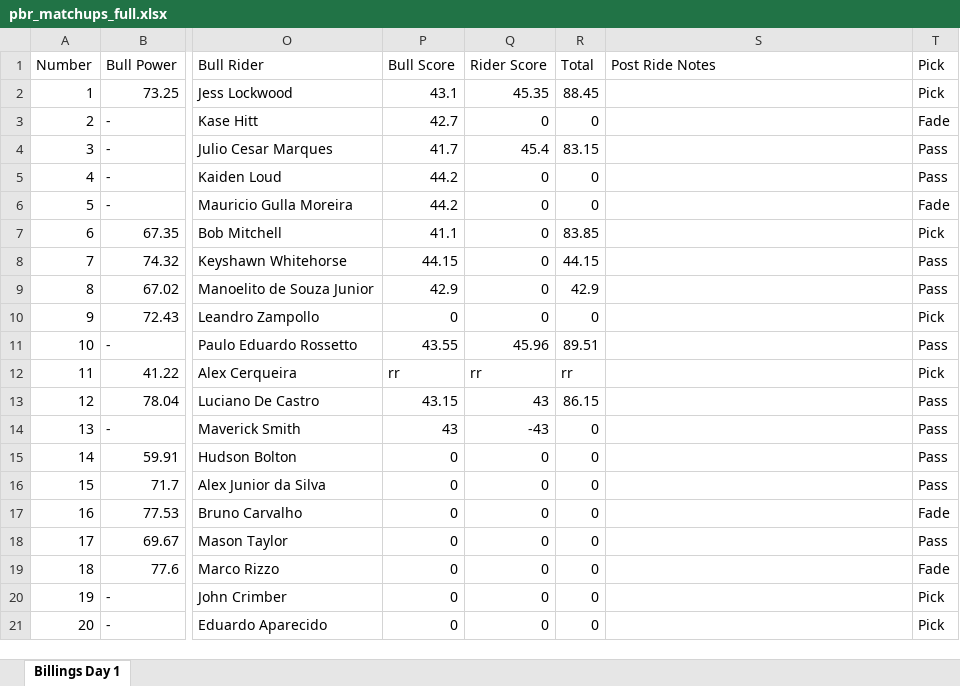
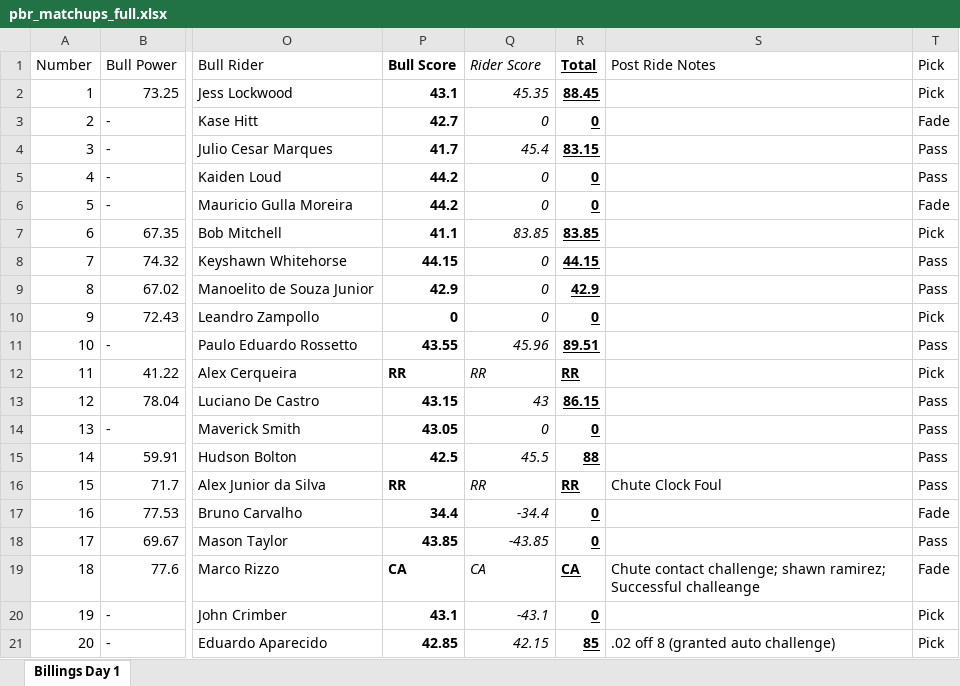
Before and after one commit to Cdiggity0/rankratings, an Excel workbook: pbr_matchups_full.xlsx, sheet Billings Day 1, drawn as a sheet; only a part is shown, gaps mark what is left out; values as stored, in another font and other column widths than the file's, no borders; the diff covers the shown part only; the diff names each change by its address in the sheet, - before the commit and + after, or states it on an @@ line.

Commit message:
Add files via upload

```diff
--- a/pbr_matchups_full.xlsx (sheet Billings Day 1)
+++ b/pbr_matchups_full.xlsx (sheet Billings Day 1)
-P1:P21 bold: off
+P1:P21 bold: on
-Q1:Q21 italic: off
+Q1:Q21 italic: on
@@ R1:R21 bold: off → on, underline: off → on @@
-Q7 (Rider Score): 0
+Q7 (Rider Score): 83.85
-P12 (Bull Score): rr
+P12 (Bull Score): RR
-Q12 (Rider Score): rr
+Q12 (Rider Score): RR
-R12 (Total): rr
+R12 (Total): RR
-P14 (Bull Score): 43
+P14 (Bull Score): 43.05
-Q14 (Rider Score): -43
+Q14 (Rider Score): 0
-P15 (Bull Score): 0
+P15 (Bull Score): 42.5
-Q15 (Rider Score): 0
+Q15 (Rider Score): 45.5
-R15 (Total): 0
+R15 (Total): 88
-P16 (Bull Score): 0
+P16 (Bull Score): RR
-Q16 (Rider Score): 0
+Q16 (Rider Score): RR
-R16 (Total): 0
+R16 (Total): RR
-S16 (Post Ride Notes): (empty)
+S16 (Post Ride Notes): Chute Clock Foul
-P17 (Bull Score): 0
+P17 (Bull Score): 34.4
-Q17 (Rider Score): 0
+Q17 (Rider Score): -34.4
-P18 (Bull Score): 0
+P18 (Bull Score): 43.85
-Q18 (Rider Score): 0
+Q18 (Rider Score): -43.85
-P19 (Bull Score): 0
+P19 (Bull Score): CA
-Q19 (Rider Score): 0
+Q19 (Rider Score): CA
-R19 (Total): 0
+R19 (Total): CA
-S19 (Post Ride Notes): (empty)
+S19 (Post Ride Notes): Chute contact challenge; shawn ramirez; Successful challeange
-P20 (Bull Score): 0
+P20 (Bull Score): 43.1
-Q20 (Rider Score): 0
+Q20 (Rider Score): -43.1
-P21 (Bull Score): 0
+P21 (Bull Score): 42.85
-Q21 (Rider Score): 0
+Q21 (Rider Score): 42.15
-R21 (Total): 0
+R21 (Total): 85
-S21 (Post Ride Notes): (empty)
+S21 (Post Ride Notes): .02 off 8 (granted auto challenge)
```
Also changed, not shown: 14 edited cells and cell formats elsewhere in this sheet.
